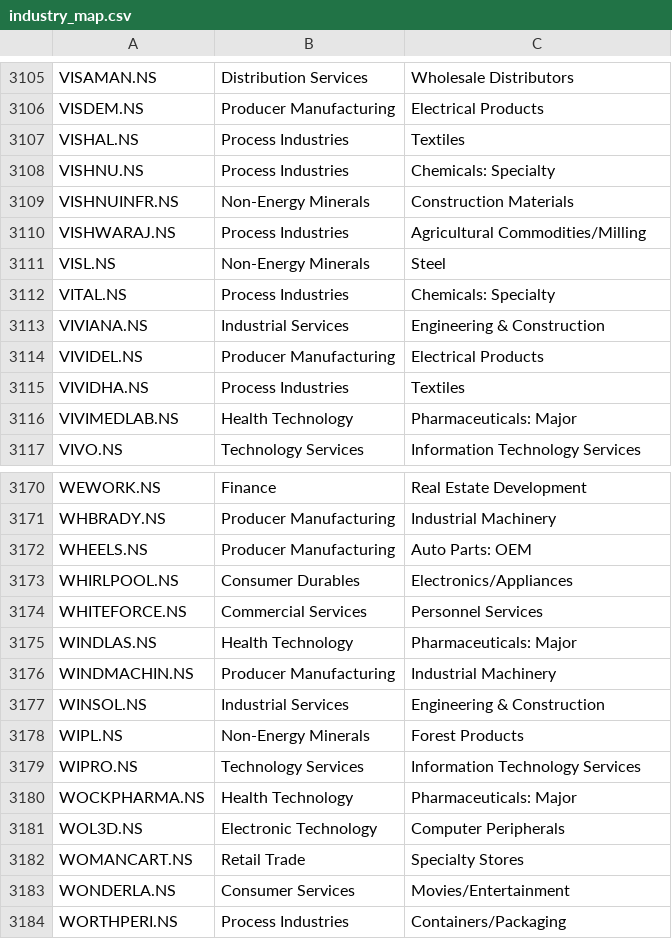
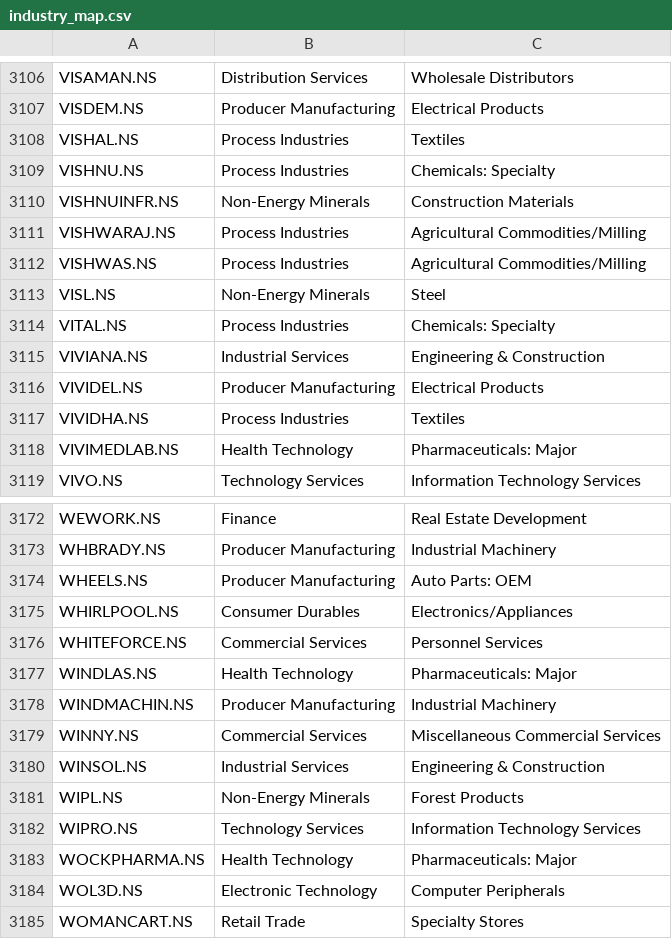
Before and after one commit to dc71994/trading-dashboard, a CSV file: cache/industry_map.csv, drawn as a sheet; only a part is shown, gaps mark what is left out; the shorter side is filled out with more unchanged rows; the diff covers the shown part only.

```diff
--- a/cache/industry_map.csv
+++ b/cache/industry_map.csv
@@ -3110,2 +3111,3 @@ VISHNUINFR.NS,Non-Energy Minerals,Construction Materials
 VISHWARAJ.NS,Process Industries,Agricultural Commodities/Milling
+VISHWAS.NS,Process Industries,Agricultural Commodities/Milling
 VISL.NS,Non-Energy Minerals,Steel
@@ -3176,2 +3178,3 @@ WINDLAS.NS,Health Technology,Pharmaceuticals: Major
 WINDMACHIN.NS,Producer Manufacturing,Industrial Machinery
+WINNY.NS,Commercial Services,Miscellaneous Commercial Services
 WINSOL.NS,Industrial Services,Engineering & Construction
```
Also changed, not shown: 3 added rows and 2 removed rows elsewhere in this file, history/industry_rs_history.csv, history/sector_rs_history.csv, 13 other files.
